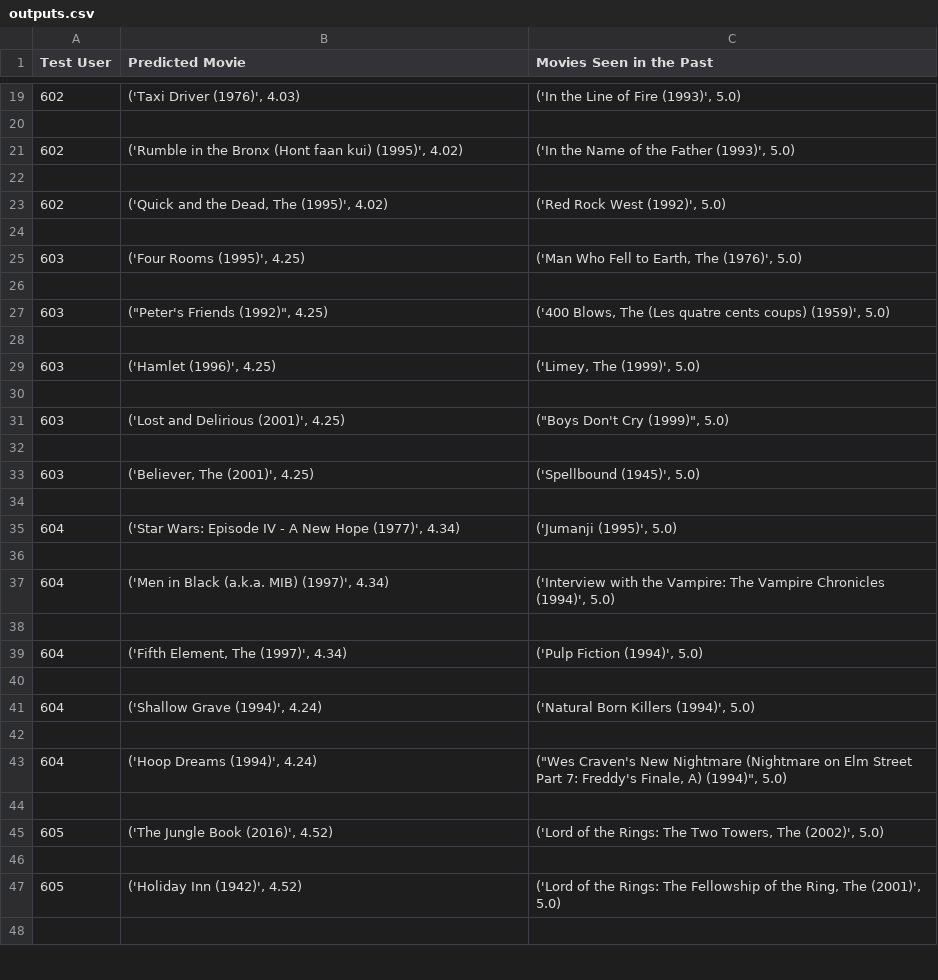
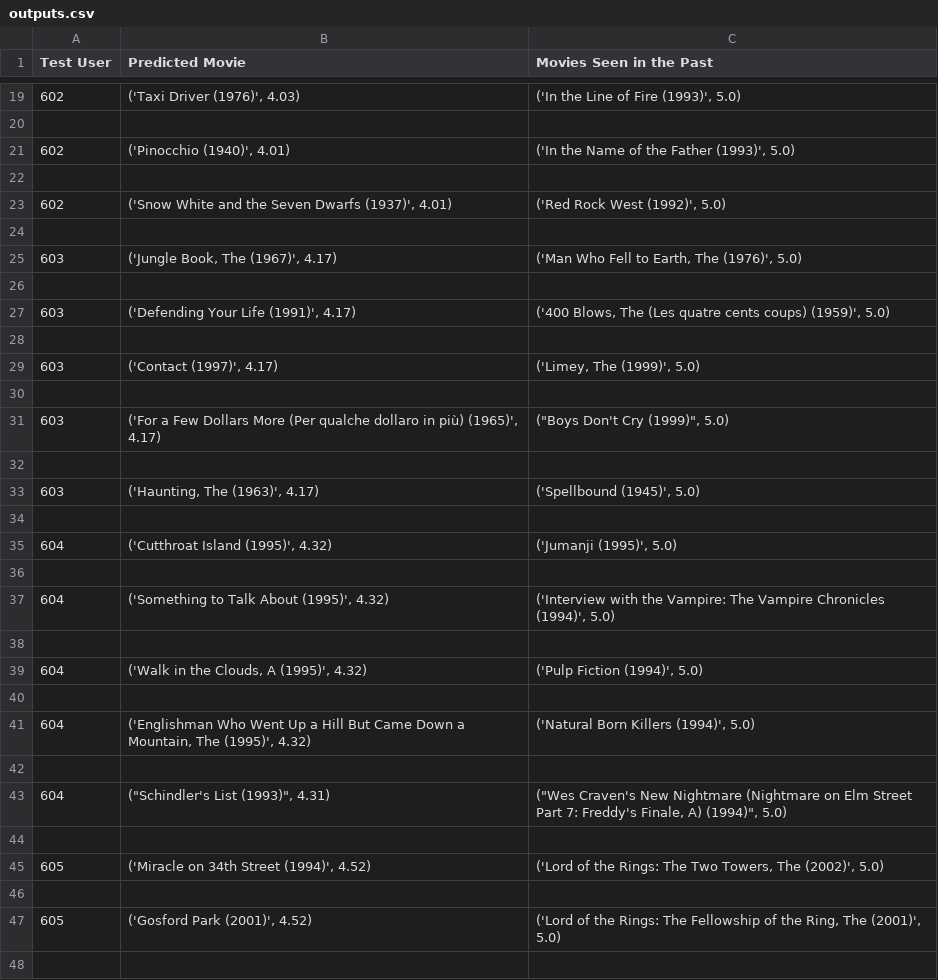
Before and after one commit to SGRv2/Recommender-System, a CSV file: outputs.csv, drawn as a sheet; only a part is shown, gaps mark what is left out; the diff covers the shown part only.

```diff
--- a/outputs.csv
+++ b/outputs.csv
@@ -20,29 +20,29 @@ Test User,Predicted Movie,Movies Seen in the Past
 
-602,"('Rumble in the Bronx (Hont faan kui) (1995)', 4.02)","('In the Name of the Father (1993)', 5.0)"
+602,"('Pinocchio (1940)', 4.01)","('In the Name of the Father (1993)', 5.0)"
 
-602,"('Quick and the Dead, The (1995)', 4.02)","('Red Rock West (1992)', 5.0)"
+602,"('Snow White and the Seven Dwarfs (1937)', 4.01)","('Red Rock West (1992)', 5.0)"
 
-603,"('Four Rooms (1995)', 4.25)","('Man Who Fell to Earth, The (1976)', 5.0)"
+603,"('Jungle Book, The (1967)', 4.17)","('Man Who Fell to Earth, The (1976)', 5.0)"
 
-603,"(""Peter's Friends (1992)"", 4.25)","('400 Blows, The (Les quatre cents coups) (1959)', 5.0)"
+603,"('Defending Your Life (1991)', 4.17)","('400 Blows, The (Les quatre cents coups) (1959)', 5.0)"
 
-603,"('Hamlet (1996)', 4.25)","('Limey, The (1999)', 5.0)"
+603,"('Contact (1997)', 4.17)","('Limey, The (1999)', 5.0)"
 
-603,"('Lost and Delirious (2001)', 4.25)","(""Boys Don't Cry (1999)"", 5.0)"
+603,"('For a Few Dollars More (Per qualche dollaro in più) (1965)', 4.17)","(""Boys Don't Cry (1999)"", 5.0)"
 
-603,"('Believer, The (2001)', 4.25)","('Spellbound (1945)', 5.0)"
+603,"('Haunting, The (1963)', 4.17)","('Spellbound (1945)', 5.0)"
 
-604,"('Star Wars: Episode IV - A New Hope (1977)', 4.34)","('Jumanji (1995)', 5.0)"
+604,"('Cutthroat Island (1995)', 4.32)","('Jumanji (1995)', 5.0)"
 
-604,"('Men in Black (a.k.a. MIB) (1997)', 4.34)","('Interview with the Vampire: The Vampire Chronicles (1994)', 5.0)"
+604,"('Something to Talk About (1995)', 4.32)","('Interview with the Vampire: The Vampire Chronicles (1994)', 5.0)"
 
-604,"('Fifth Element, The (1997)', 4.34)","('Pulp Fiction (1994)', 5.0)"
+604,"('Walk in the Clouds, A (1995)', 4.32)","('Pulp Fiction (1994)', 5.0)"
 
-604,"('Shallow Grave (1994)', 4.24)","('Natural Born Killers (1994)', 5.0)"
+604,"('Englishman Who Went Up a Hill But Came Down a Mountain, The (1995)', 4.32)","('Natural Born Killers (1994)', 5.0)"
 
-604,"('Hoop Dreams (1994)', 4.24)","(""Wes Craven's New Nightmare (Nightmare on Elm Street Part 7: Freddy's Finale, A) (1994)"", 5.0)"
+604,"(""Schindler's List (1993)"", 4.31)","(""Wes Craven's New Nightmare (Nightmare on Elm Street Part 7: Freddy's Finale, A) (1994)"", 5.0)"
 
-605,"('The Jungle Book (2016)', 4.52)","('Lord of the Rings: The Two Towers, The (2002)', 5.0)"
+605,"('Miracle on 34th Street (1994)', 4.52)","('Lord of the Rings: The Two Towers, The (2002)', 5.0)"
 
-605,"('Holiday Inn (1942)', 4.52)","('Lord of the Rings: The Fellowship of the Ring, The (2001)', 5.0)"
+605,"('Gosford Park (2001)', 4.52)","('Lord of the Rings: The Fellowship of the Ring, The (2001)', 5.0)"
 
```
Also changed, not shown: 32 edited cells elsewhere in this file, 6 other files.
